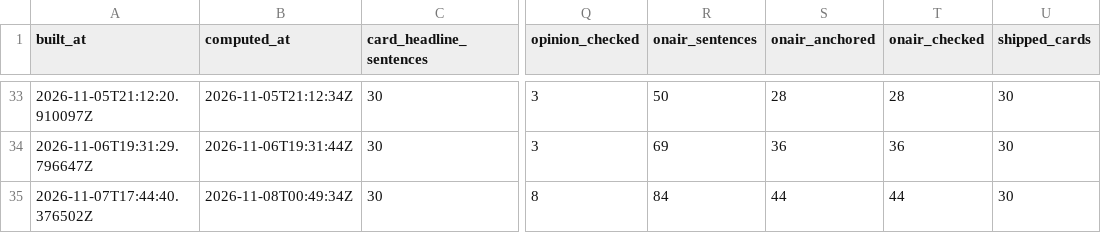
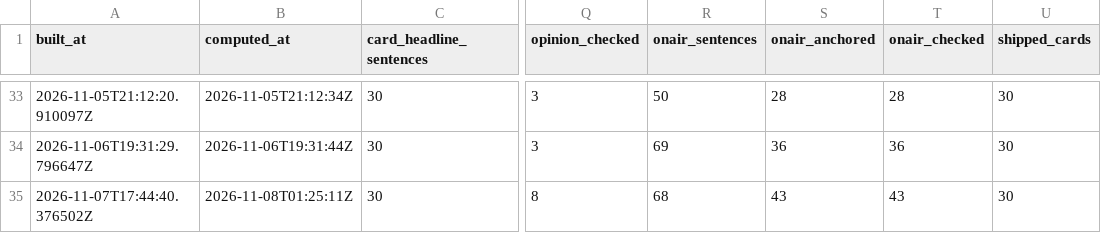
Before and after one commit to aacrit/void--news, a CSV file: docs/data/rigor-series.csv, drawn as a sheet; only a part is shown, gaps mark what is left out; the diff names each change by its address in the sheet, - before the commit and + after, or states it on an @@ line.

```diff
--- a/docs/data/rigor-series.csv
+++ b/docs/data/rigor-series.csv
-B35 (computed_at): 2026-11-08T00:49:34Z
+B35 (computed_at): 2026-11-08T01:25:11Z
-R35 (onair_sentences): 84
+R35 (onair_sentences): 68
-S35 (onair_anchored): 44
+S35 (onair_anchored): 43
-T35 (onair_checked): 44
+T35 (onair_checked): 43
```
Also changed, not shown: 15 other files.
